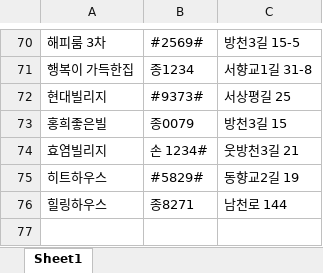
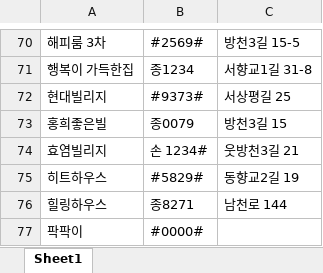
Before and after one commit to godofsoul-01/godofsoul, an Excel workbook: 비번.xlsx, sheet Sheet1, drawn as a sheet; only a part is shown, gaps mark what is left out; values as stored, in another font and other column widths than the file's, no borders; the diff names each change by its address in the sheet, - before the commit and + after, or states it on an @@ line.

Commit message:
Add files via upload

```diff
--- a/비번.xlsx (sheet Sheet1)
+++ b/비번.xlsx (sheet Sheet1)
+row 77: 팍팍이 | #0000#
```
